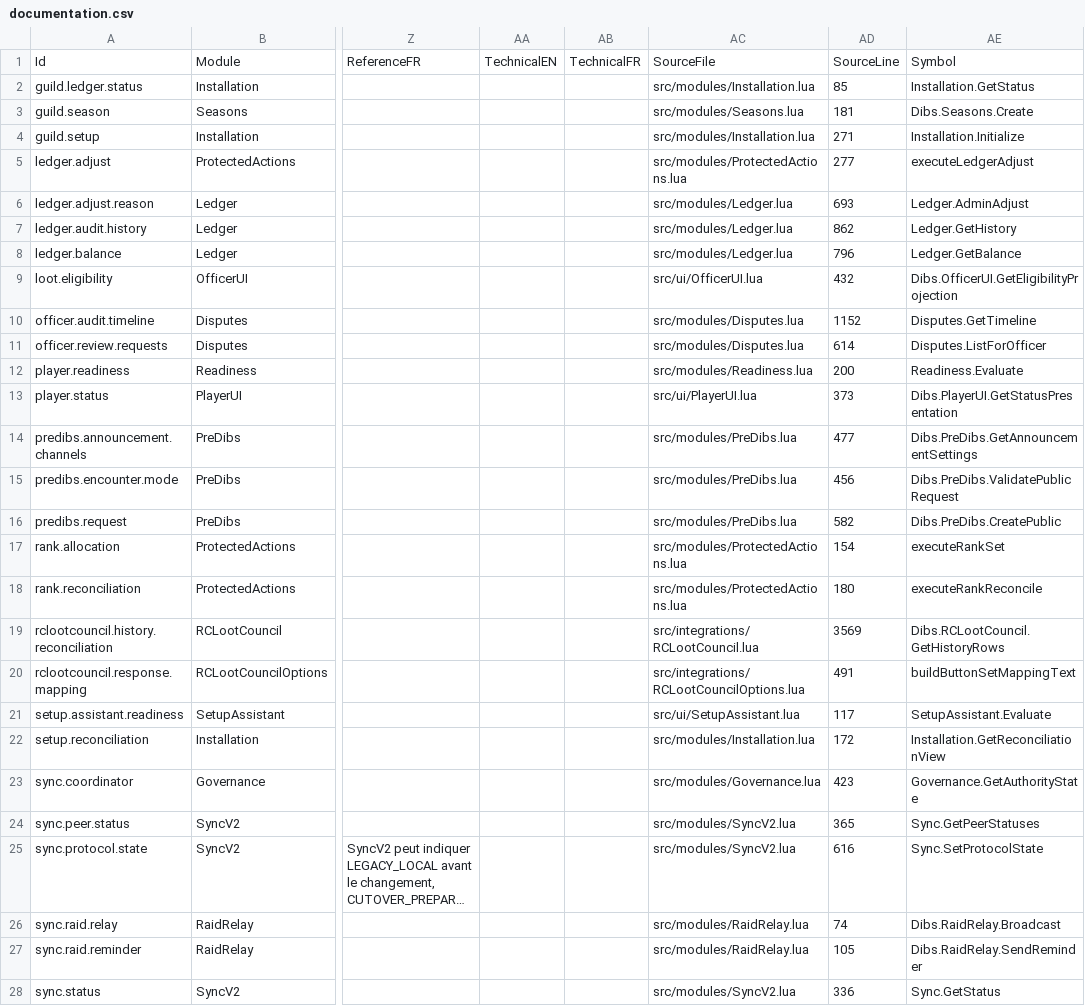
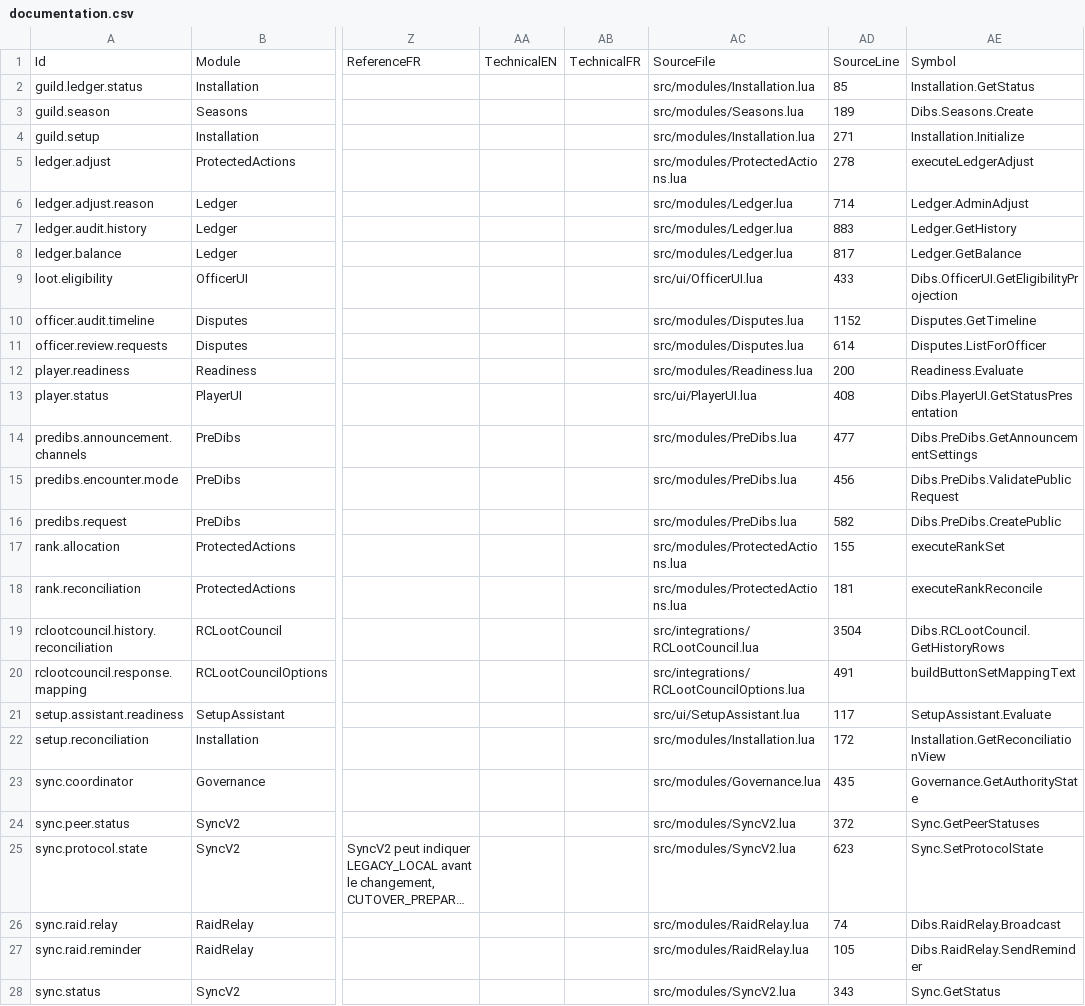
Before and after one commit to TrueBrujah/RCLootCouncil_dibs, a CSV file: docs/generated/documentation.csv, drawn as a sheet; only a part is shown, gaps mark what is left out; long unchanged cells end in …; the diff names each change by its address in the sheet, - before the commit and + after, or states it on an @@ line.

```diff
--- a/docs/generated/documentation.csv
+++ b/docs/generated/documentation.csv
-AD3: 181
+AD3: 189
-AD5: 277
+AD5: 278
-AD6: 693
+AD6: 714
-AD7: 862
+AD7: 883
-AD8: 796
+AD8: 817
-AD9: 432
+AD9: 433
-AD13: 373
+AD13: 408
-AD17: 154
+AD17: 155
-AD18: 180
+AD18: 181
-AD19: 3569
+AD19: 3504
-AD23: 423
+AD23: 435
-AD24: 365
+AD24: 372
-AD25: 616
+AD25: 623
-AD28: 336
+AD28: 343
```
Also changed, not shown: 12 other files.
